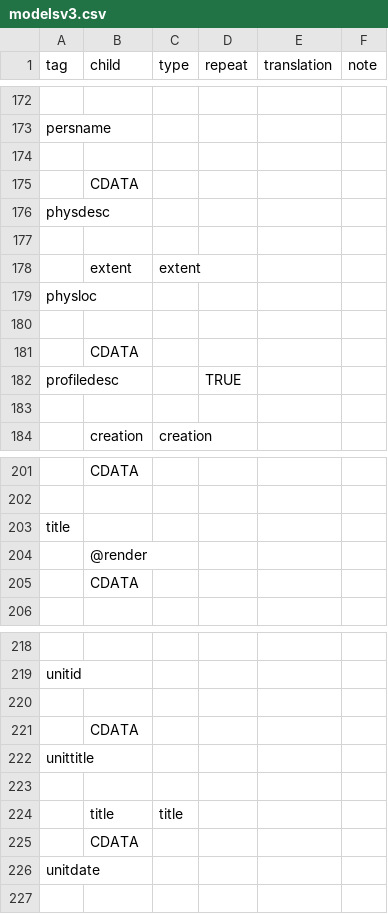
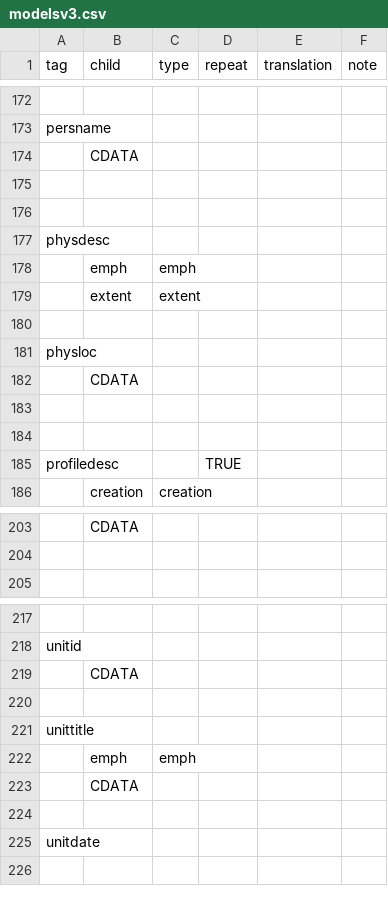
Before and after one commit to nyudlts/fadesign_29-data-model, a CSV file: modelsv3.csv, drawn as a sheet; only a part is shown, gaps mark what is left out; removed rows and columns are numbered as before the commit, all else as after; the diff names each change by its address in the sheet, - before the commit and + after, or states it on an @@ line.

Commit message:
updating unittitle adding emph to physdesc

```diff
--- a/modelsv3.csv
+++ b/modelsv3.csv
@@ row 181 moved to row 174: CDATA @@
+row 176: (empty)
@@ row 176 moved to row 177: physdesc @@
+row 178:  | emph | emph
@@ row 178 moved to row 179: extent @@
+row 180: (empty)
@@ row 179 moved to row 181: physloc @@
-row 183: (empty)
-row 203: title
-row 204:  | @render
@@ row 205 moved to row 219: CDATA @@
@@ row 222 moved to row 221: unittitle @@
+row 222:  | emph | emph
-row 224:  | title | title
-row 225:  | CDATA
```
